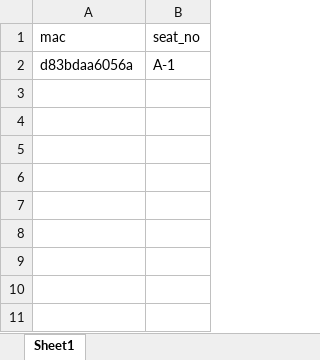
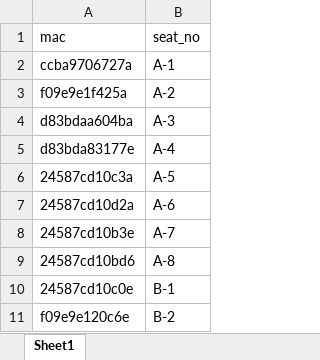
Before and after one commit to lucasli0121/smart_school_web, an Excel workbook: 导入设备模板.xlsx, sheet Sheet1, drawn as a sheet; values as stored, in another font and other column widths than the file's, no borders; the diff names each change by its address in the sheet, - before the commit and + after, or states it on an @@ line.

```diff
--- a/导入设备模板.xlsx (sheet Sheet1)
+++ b/导入设备模板.xlsx (sheet Sheet1)
-A2 (mac): d83bdaa6056a
+A2 (mac): ccba9706727a
+row 3: f09e9e1f425a | A-2
+row 4: d83bdaa604ba | A-3
+row 5: d83bda83177e | A-4
+row 6: 24587cd10c3a | A-5
+row 7: 24587cd10d2a | A-6
+row 8: 24587cd10b3e | A-7
+row 9: 24587cd10bd6 | A-8
+row 10: 24587cd10c0e | B-1
+row 11: f09e9e120c6e | B-2
```
Also changed, not shown: 导入学生模板.xlsx, 10 other files.
